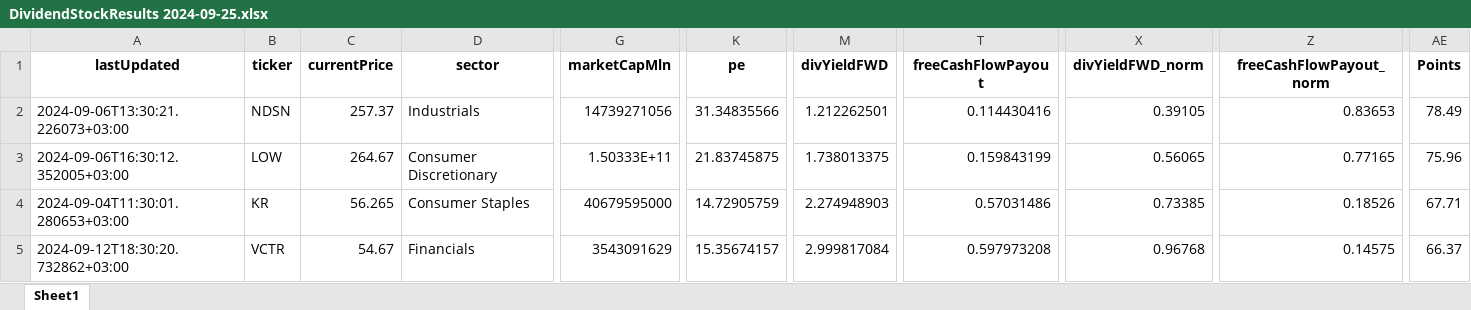
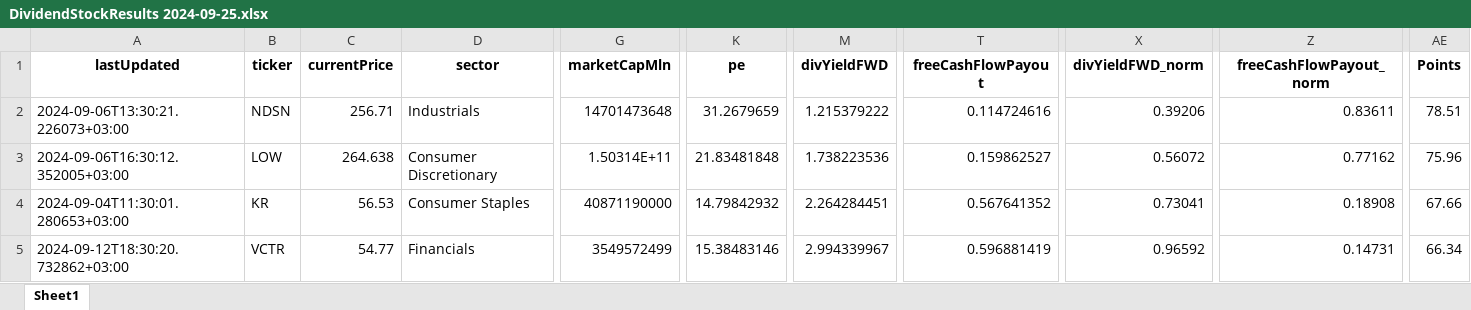
Before and after one commit to Roho11/DividendGrowthPicks, an Excel workbook: dividendStocksResults/DividendStockResults 2024-09-25.xlsx, sheet Sheet1, drawn as a sheet; only a part is shown, gaps mark what is left out; values as stored, in another font and other column widths than the file's, no borders; the diff covers the shown part only; the diff names each change by its address in the sheet, - before the commit and + after, or states it on an @@ line.

```diff
--- a/dividendStocksResults/DividendStockResults 2024-09-25.xlsx (sheet Sheet1)
+++ b/dividendStocksResults/DividendStockResults 2024-09-25.xlsx (sheet Sheet1)
-C2 (currentPrice): 257.37
+C2 (currentPrice): 256.71
-G2 (marketCapMln): 14739271056
+G2 (marketCapMln): 14701473648
-K2 (pe): 31.34835566
+K2 (pe): 31.2679659
-M2 (divYieldFWD): 1.212262501
+M2 (divYieldFWD): 1.215379222
-T2 (freeCashFlowPayout): 0.114430416
+T2 (freeCashFlowPayout): 0.114724616
-X2 (divYieldFWD_norm): 0.39105
+X2 (divYieldFWD_norm): 0.39206
-Z2 (freeCashFlowPayout_norm): 0.83653
+Z2 (freeCashFlowPayout_norm): 0.83611
-AE2 (Points): 78.49
+AE2 (Points): 78.51
-C3 (currentPrice): 264.67
+C3 (currentPrice): 264.638
-G3 (marketCapMln): 1.50333E+11
+G3 (marketCapMln): 1.50314E+11
-K3 (pe): 21.83745875
+K3 (pe): 21.83481848
-M3 (divYieldFWD): 1.738013375
+M3 (divYieldFWD): 1.738223536
-T3 (freeCashFlowPayout): 0.159843199
+T3 (freeCashFlowPayout): 0.159862527
-X3 (divYieldFWD_norm): 0.56065
+X3 (divYieldFWD_norm): 0.56072
-Z3 (freeCashFlowPayout_norm): 0.77165
+Z3 (freeCashFlowPayout_norm): 0.77162
-C4 (currentPrice): 56.265
+C4 (currentPrice): 56.53
-G4 (marketCapMln): 40679595000
+G4 (marketCapMln): 40871190000
-K4 (pe): 14.72905759
+K4 (pe): 14.79842932
-M4 (divYieldFWD): 2.274948903
+M4 (divYieldFWD): 2.264284451
-T4 (freeCashFlowPayout): 0.57031486
+T4 (freeCashFlowPayout): 0.567641352
-X4 (divYieldFWD_norm): 0.73385
+X4 (divYieldFWD_norm): 0.73041
-Z4 (freeCashFlowPayout_norm): 0.18526
+Z4 (freeCashFlowPayout_norm): 0.18908
-AE4 (Points): 67.71
+AE4 (Points): 67.66
-C5 (currentPrice): 54.67
+C5 (currentPrice): 54.77
-G5 (marketCapMln): 3543091629
+G5 (marketCapMln): 3549572499
-K5 (pe): 15.35674157
+K5 (pe): 15.38483146
-M5 (divYieldFWD): 2.999817084
+M5 (divYieldFWD): 2.994339967
-T5 (freeCashFlowPayout): 0.597973208
+T5 (freeCashFlowPayout): 0.596881419
-X5 (divYieldFWD_norm): 0.96768
+X5 (divYieldFWD_norm): 0.96592
-Z5 (freeCashFlowPayout_norm): 0.14575
+Z5 (freeCashFlowPayout_norm): 0.14731
-AE5 (Points): 66.37
+AE5 (Points): 66.34
```
Also changed, not shown: 112 edited cells elsewhere in this sheet, 4 other files.
